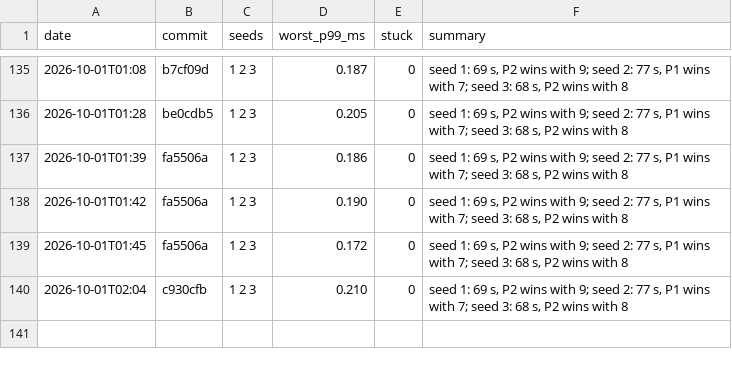
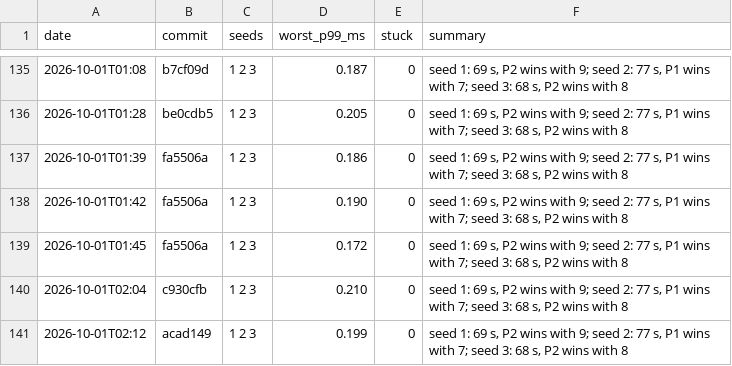
Before and after one commit to DigiMonk73/Empires, a CSV file: docs/metrics/battle.csv, drawn as a sheet; only a part is shown, gaps mark what is left out.

```diff
--- a/docs/metrics/battle.csv
+++ b/docs/metrics/battle.csv
@@ -140 +140,2 @@ date,commit,seeds,worst_p99_ms,stuck,summary
 2026-10-01T02:04,c930cfb,1 2 3,0.210,0,"seed 1: 69 s, P2 wins with 9; seed 2: 77 s, P1 wins with 7; seed 3: 68 s, P2 wins with 8"
+2026-10-01T02:12,acad149,1 2 3,0.199,0,"seed 1: 69 s, P2 wins with 9; seed 2: 77 s, P1 wins with 7; seed 3: 68 s, P2 wins with 8"
```
Also changed, not shown: docs/metrics/ai.csv, docs/metrics/econ.csv, 7 other files.
